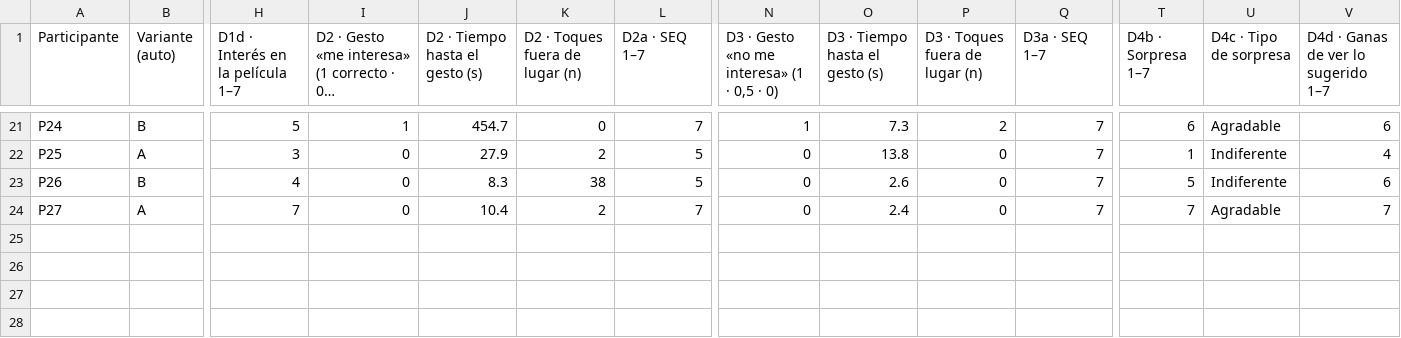
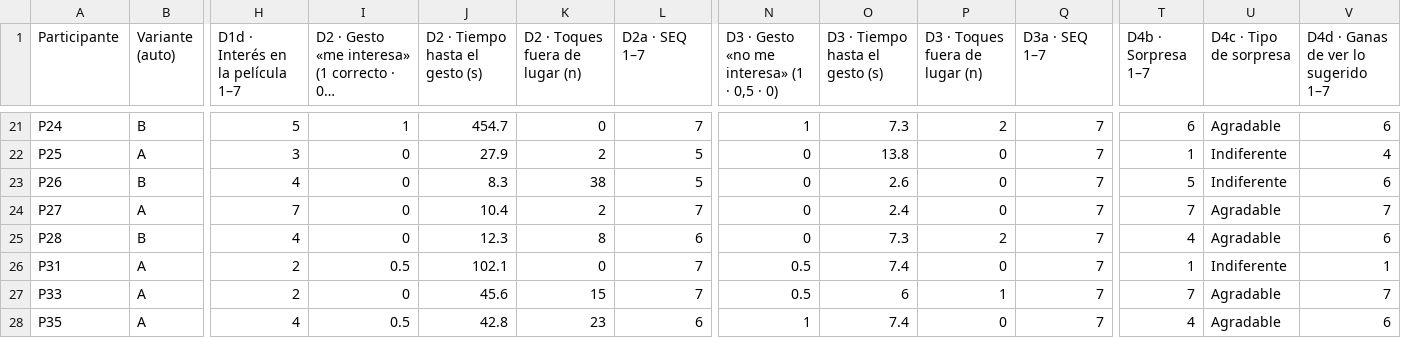
Before and after one commit to montenegroc597-web/kinoo-pruebas, a CSV file: data/Descubrir.csv, drawn as a sheet; only a part is shown, gaps mark what is left out; long unchanged cells end in …; rows hold the shown columns only; the diff names each change by its address in the sheet, - before the commit and + after, or states it on an @@ line.

```diff
--- a/data/Descubrir.csv
+++ b/data/Descubrir.csv
+row 25: P28 | B | 4 | 0 | 12.3 | 8 | 6 | 0 | 7.3 | 2 | 7 | 4 | Agradable | 6
+row 26: P31 | A | 2 | 0.5 | 102.1 | 0 | 7 | 0.5 | 7.4 | 0 | 7 | 1 | Indiferente | 1
+row 27: P33 | A | 2 | 0 | 45.6 | 15 | 7 | 0.5 | 6 | 1 | 7 | 7 | Agradable | 7
+row 28: P35 | A | 4 | 0.5 | 42.8 | 23 | 6 | 1 | 7.4 | 0 | 7 | 4 | Agradable | 6
```
Also changed, not shown: data/Mazos.csv, data/Notas.csv, 7 other files.
